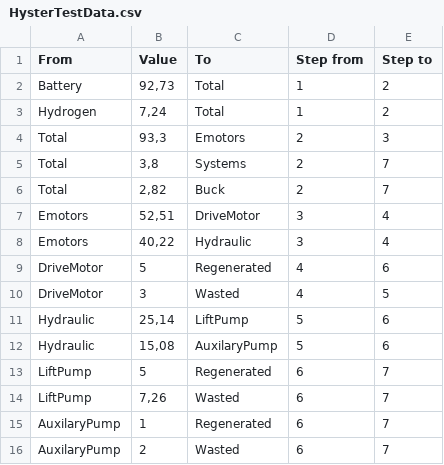
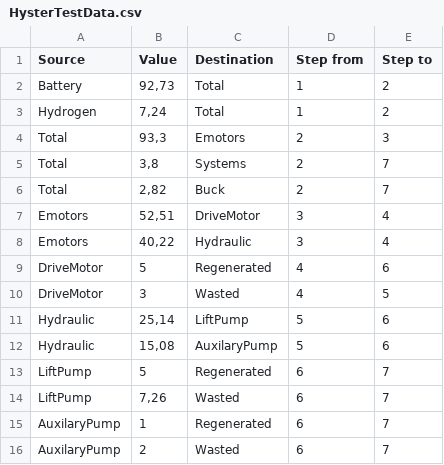
Before and after one commit to AlessICT/TestData, a CSV file: HysterTestData.csv, drawn as a sheet.

Commit message:
Add files via upload

```diff
--- a/HysterTestData.csv
+++ b/HysterTestData.csv
@@ -1,2 +1,2 @@
-From;Value;To;Step from;Step to
+Source;Value;Destination;Step from;Step to
 Battery;92,73;Total;1;2
```
